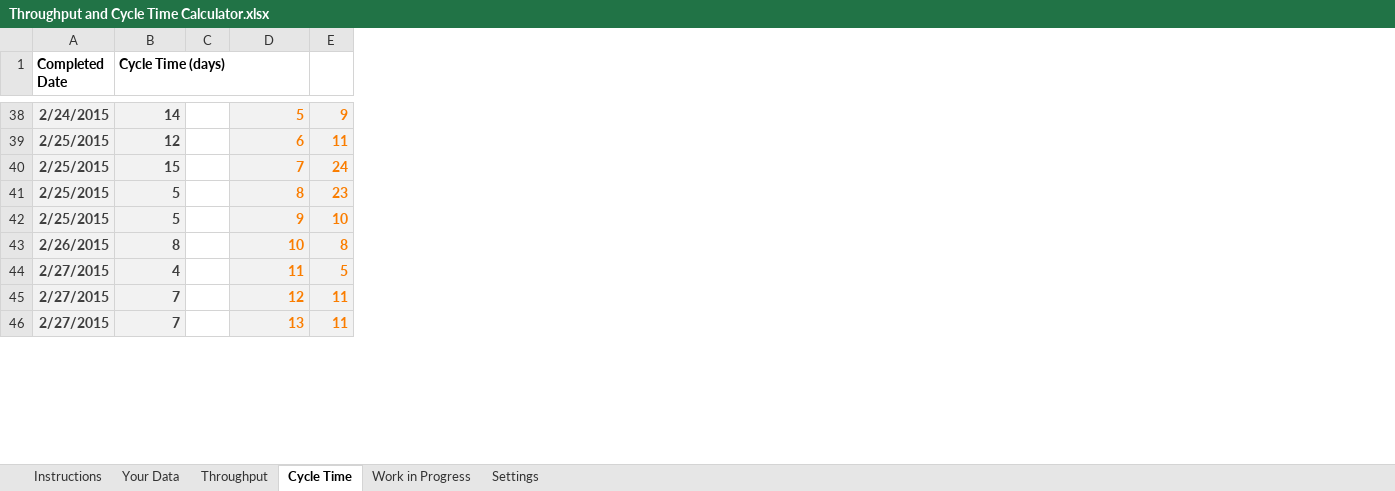
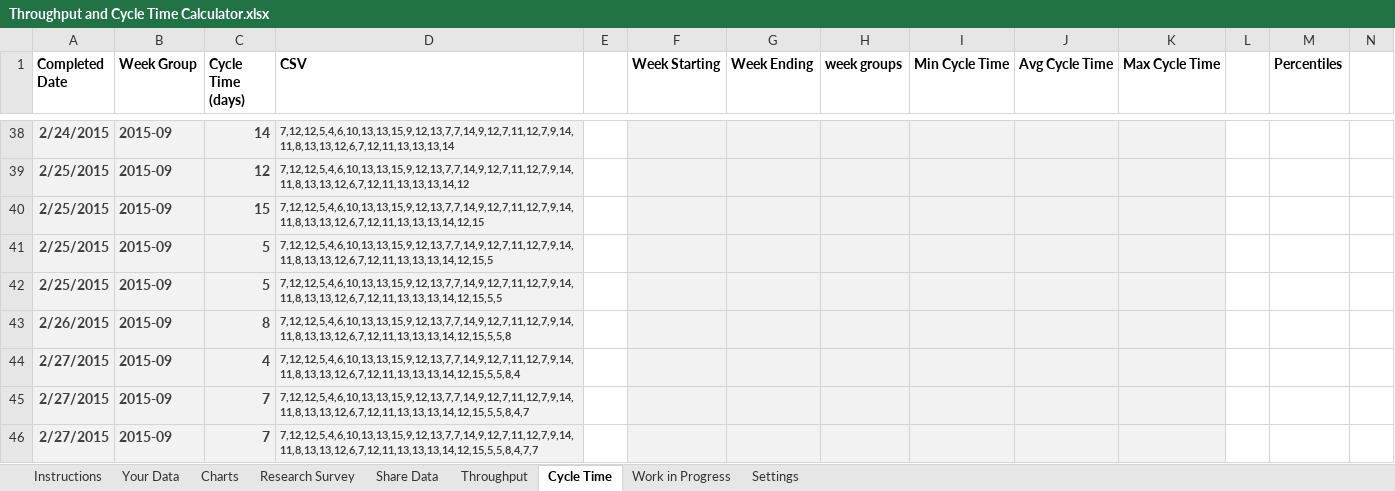
Before and after one commit to FocusedObjective/FocusedObjective.Resources, an Excel workbook: Spreadsheets/Throughput and Cycle Time Calculator.xlsx, sheet Cycle Time, drawn as a sheet; only a part is shown, gaps mark what is left out; values as stored, in another font and other column widths than the file's, no borders; charts and pictures not drawn; addresses are those after the commit; the diff covers the shown part only; the diff names each change by its address in the sheet, - before the commit and + after, or states it on an @@ line.

Commit message:
Added cum flow and survey worksheets.
Also move all charts onto one sheet.

```diff
--- a/Spreadsheets/Throughput and Cycle Time Calculator.xlsx (sheet Cycle Time)
+++ b/Spreadsheets/Throughput and Cycle Time Calculator.xlsx (sheet Cycle Time)
+sheet tab: Charts
+sheet tab: Research Survey
+sheet tab: Share Data
+column B (Week Group), rows 38-46: all 2015-09
+column D (CSV), rows 38-46: 7,12,12,5,4,6,10,13,13,15,9,12,13,7,7,14,9,12,7,11,12,7,9,14,11,8,13,13,12,6,7,12,11,13,13,13,14 | 7,12,12,5,4,6,10,13,13,15,9,12,13,7,7,14,9,12,7,11,12,7,9,14,11,8,13,13,12,6,7,12,11,13,13,13,14,12 | 7,12,12,5,4,6,10,13,13,15,9,12,13,7,7,14,9,12,7,11,12,7,9,14,11,8,13,13,12,6,7,12,11,13,13,13,14,12,15 | 7,12,12,5,4,6,10,13,13,15,9,12,13,7,7,14,9,12,7,11,12,7,9,14,11,8,13,13,12,6,7,12,11,13,13,13,14,12,15,5 | 7,12,12,5,4,6,10,13,13,15,9,12,13,7,7,14,9,12,7,11,12,7,9,14,11,8,13,13,12,6,7,12,11,13,13,13,14,12,15,5,5 | 7,12,12,5,4,6,10,13,13,15,9,12,13,7,7,14,9,12,7,11,12,7,9,14,11,8,13,13,12,6,7,12,11,13,13,13,14,12,15,5,5,8 | 7,12,12,5,4,6,10,13,13,15,9,12,13,7,7,14,9,12,7,11,12,7,9,14,11,8,13,13,12,6,7,12,11,13,13,13,14,12,15,5,5,8,4 | 7,12,12,5,4,6,10,13,13,15,9,12,13,7,7,14,9,12,7,11,12,7,9,14,11,8,13,13,12,6,7,12,11,13,13,13,14,12,15,5,5,8,4,7 | 7,12,12,5,4,6,10,13,13,15,9,12,13,7,7,14,9,12,7,11,12,7,9,14,11,8,13,13,12,6,7,12,11,13,13,13,14,12,15,5,5,8,4,7,7
+column F (Week Starting), empty
+column G (Week Ending), empty
+column H (week groups), empty
+column I (Min Cycle Time), empty
+column J (Avg Cycle Time), empty
+column K (Max Cycle Time), empty
+column L, empty
-M1: (empty)
+M1: Percentiles
-M38:N46 fill: #F2F2F2
+M38:N46 fill: none
-M38 (Percentiles): 5
+M38 (Percentiles): (empty)
-N38: 9
+N38: (empty)
-M39 (Percentiles): 6
+M39 (Percentiles): (empty)
-N39: 11
+N39: (empty)
-M40 (Percentiles): 7
+M40 (Percentiles): (empty)
-N40: 24
+N40: (empty)
-M41 (Percentiles): 8
+M41 (Percentiles): (empty)
-N41: 23
+N41: (empty)
-M42 (Percentiles): 9
+M42 (Percentiles): (empty)
-N42: 10
+N42: (empty)
-M43 (Percentiles): 10
+M43 (Percentiles): (empty)
-N43: 8
+N43: (empty)
-M44 (Percentiles): 11
+M44 (Percentiles): (empty)
-N44: 5
+N44: (empty)
-M45 (Percentiles): 12
+M45 (Percentiles): (empty)
-N45:N46: 11
+N45:N46: (empty)
-M46 (Percentiles): 13
+M46 (Percentiles): (empty)
```
Also changed, not shown: 4 added rows, 4 removed rows, 67 edited cells and cell formats elsewhere in this sheet, sheet Throughput, sheet Work in Progress, sheet Your Data, sheet Instructions, formulas that keep their value, charts or pictures.
